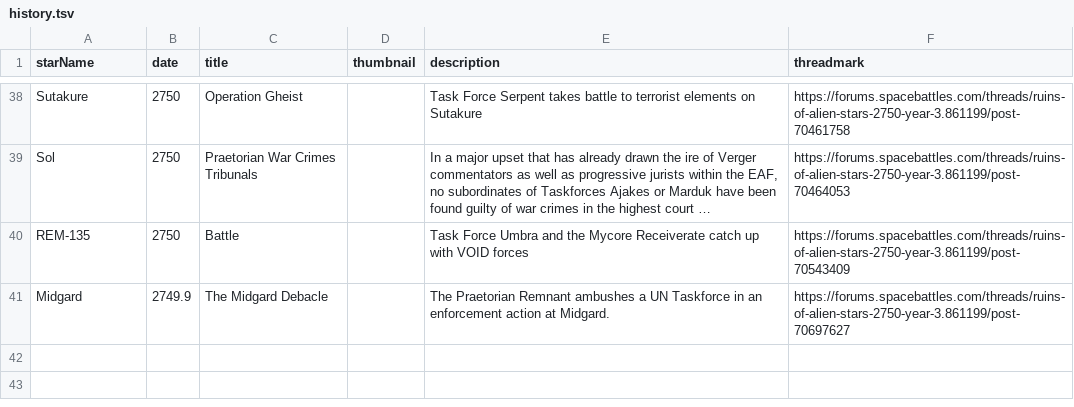
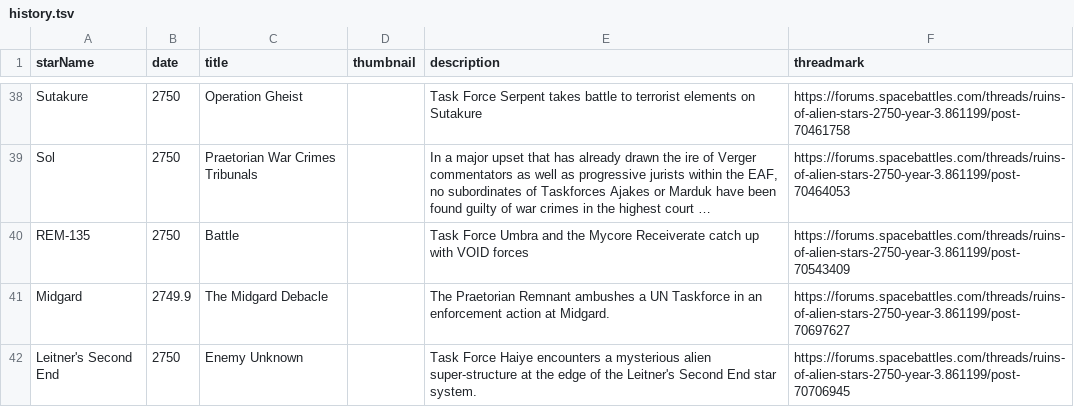
Before and after one commit to BrettlesSr/roas-ang-map, a TSV file: src/assets/history.tsv, drawn as a sheet; only a part is shown, gaps mark what is left out; long unchanged cells end in …; the diff names each change by its address in the sheet, - before the commit and + after, or states it on an @@ line.

Commit message:
added new histroy

```diff
--- a/src/assets/history.tsv
+++ b/src/assets/history.tsv
+row 42: Leitner's Second End | 2750 | Enemy Unknown |  | Task Force Haiye encounters a mysterious alien super-structure at the edge of the Leitner's Second End star system. | https://forums.spacebattles.com/threads/ruins-of-alien-stars-2750-year-3.861199/post-70706945
```
